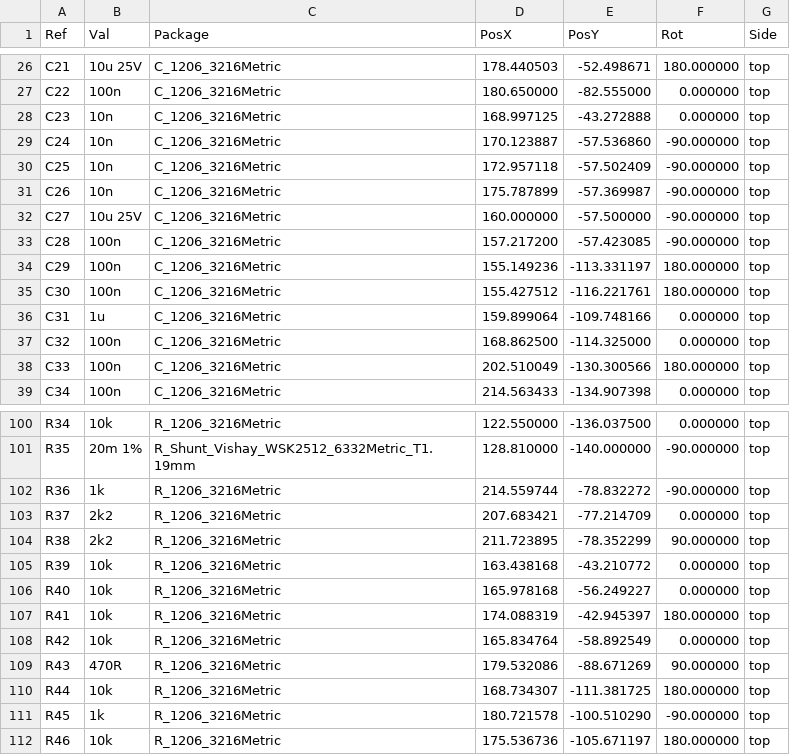
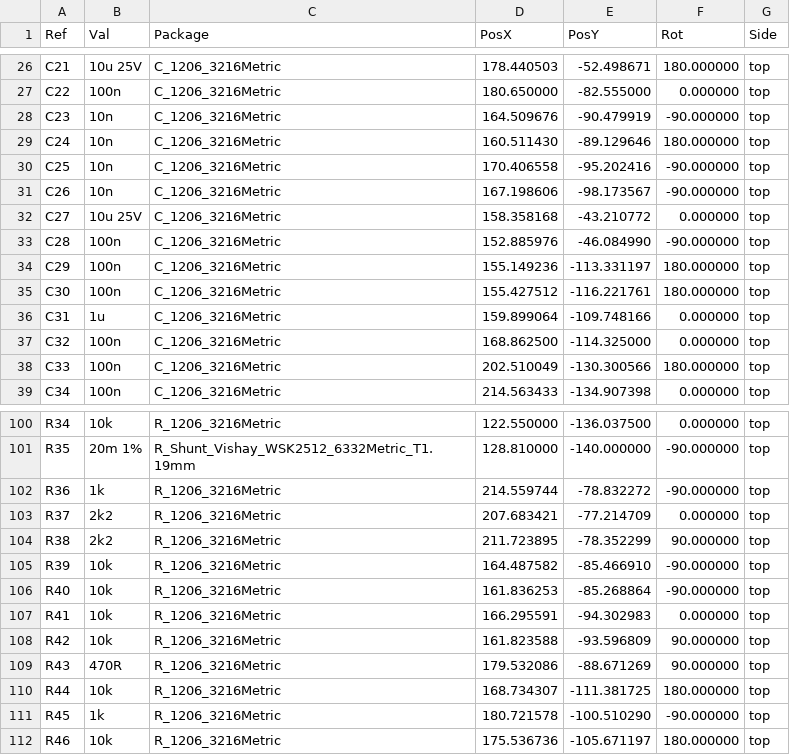
Before and after one commit to metallarox/eload-60v, a CSV file: hardware/fabrication/eload_4ch_positions.csv, drawn as a sheet; only a part is shown, gaps mark what is left out.

```diff
--- a/hardware/fabrication/eload_4ch_positions.csv
+++ b/hardware/fabrication/eload_4ch_positions.csv
@@ -27,8 +27,8 @@ Ref,Val,Package,PosX,PosY,Rot,Side
 "C22","100n","C_1206_3216Metric",180.650000,-82.555000,0.000000,top
-"C23","10n","C_1206_3216Metric",168.997125,-43.272888,0.000000,top
-"C24","10n","C_1206_3216Metric",170.123887,-57.536860,-90.000000,top
-"C25","10n","C_1206_3216Metric",172.957118,-57.502409,-90.000000,top
-"C26","10n","C_1206_3216Metric",175.787899,-57.369987,-90.000000,top
-"C27","10u 25V","C_1206_3216Metric",160.000000,-57.500000,-90.000000,top
-"C28","100n","C_1206_3216Metric",157.217200,-57.423085,-90.000000,top
+"C23","10n","C_1206_3216Metric",164.509676,-90.479919,-90.000000,top
+"C24","10n","C_1206_3216Metric",160.511430,-89.129646,180.000000,top
+"C25","10n","C_1206_3216Metric",170.406558,-95.202416,-90.000000,top
+"C26","10n","C_1206_3216Metric",167.198606,-98.173567,-90.000000,top
+"C27","10u 25V","C_1206_3216Metric",158.358168,-43.210772,0.000000,top
+"C28","100n","C_1206_3216Metric",152.885976,-46.084990,-90.000000,top
 "C29","100n","C_1206_3216Metric",155.149236,-113.331197,180.000000,top
@@ -104,6 +104,6 @@ Ref,Val,Package,PosX,PosY,Rot,Side
 "R38","2k2","R_1206_3216Metric",211.723895,-78.352299,90.000000,top
-"R39","10k","R_1206_3216Metric",163.438168,-43.210772,0.000000,top
-"R40","10k","R_1206_3216Metric",165.978168,-56.249227,0.000000,top
-"R41","10k","R_1206_3216Metric",174.088319,-42.945397,180.000000,top
-"R42","10k","R_1206_3216Metric",165.834764,-58.892549,0.000000,top
+"R39","10k","R_1206_3216Metric",164.487582,-85.466910,-90.000000,top
+"R40","10k","R_1206_3216Metric",161.836253,-85.268864,-90.000000,top
+"R41","10k","R_1206_3216Metric",166.295591,-94.302983,0.000000,top
+"R42","10k","R_1206_3216Metric",161.823588,-93.596809,90.000000,top
 "R43","470R","R_1206_3216Metric",179.532086,-88.671269,90.000000,top
```
Also changed, not shown: 15 other files.
